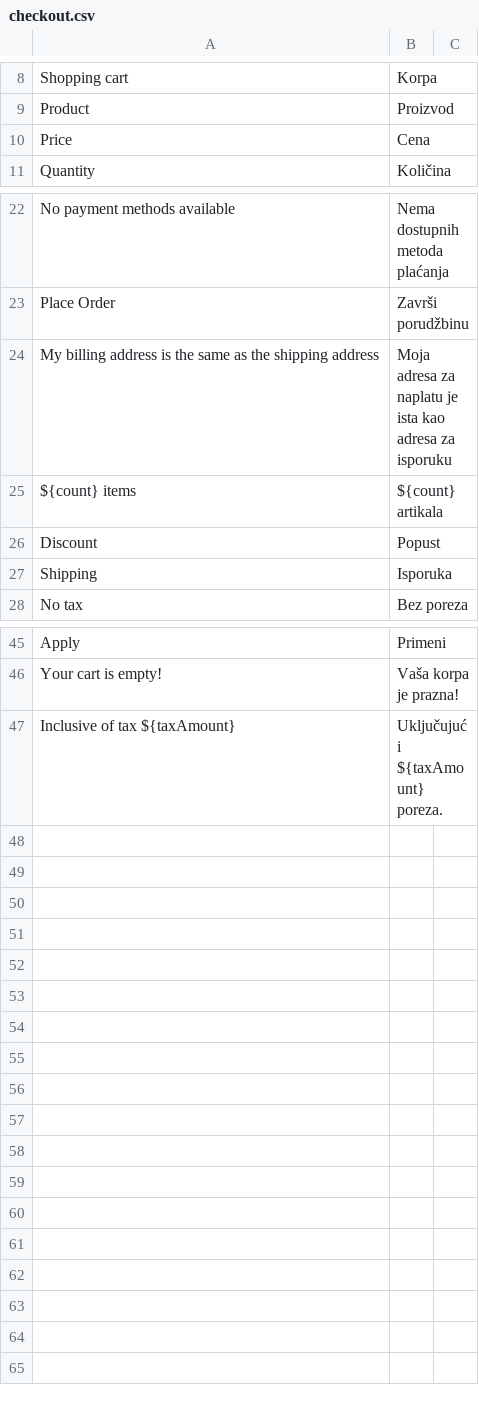
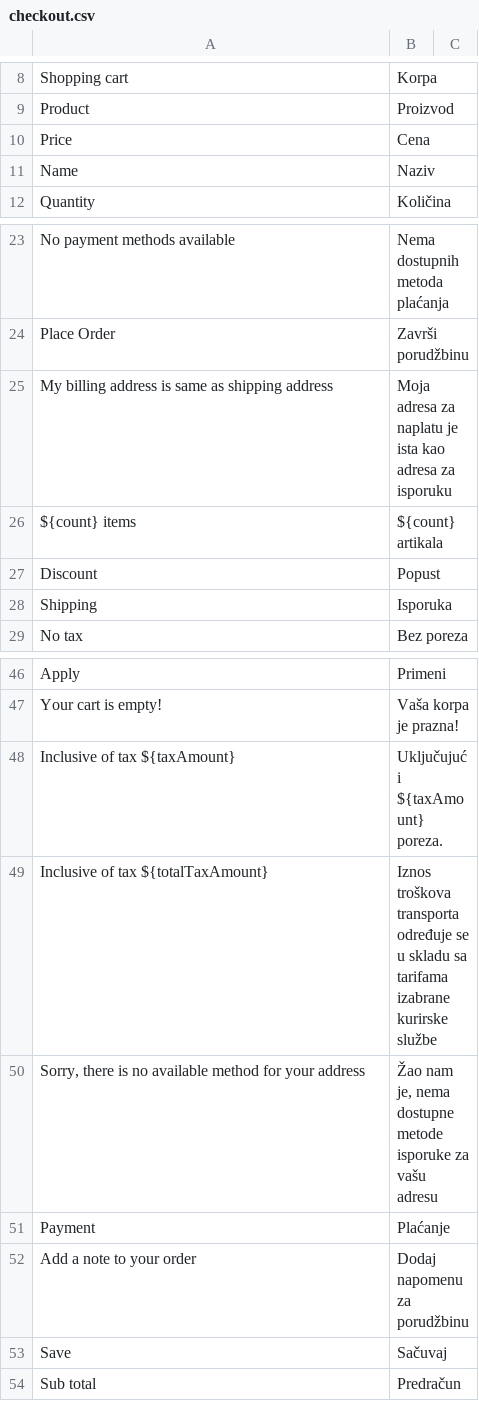
Before and after one commit to savaticnemanja/jeftinko-app, a CSV file: translations/rs/checkout.csv, drawn as a sheet; only a part is shown, gaps mark what is left out; addresses are those after the commit; the diff names each change by its address in the sheet, - before the commit and + after, or states it on an @@ line.

```diff
--- a/translations/rs/checkout.csv
+++ b/translations/rs/checkout.csv
+row 11: Name | Naziv
-A25: …address is the same as the shipping address
+A25: …address is same as shipping address
+row 49: Inclusive of tax ${totalTaxAmount} | Iznos troškova transporta određuje se u skladu sa tarifama izabrane kurirske službe
+row 50: Sorry, there is no available method for your address | Žao nam je, nema dostupne metode isporuke za vašu adresu
+row 51: Payment | Plaćanje
+row 52: Add a note to your order | Dodaj napomenu za porudžbinu
+row 53: Save | Sačuvaj
+row 54: Sub total | Predračun
```
Also changed, not shown: translations/rs/account.csv, translations/rs/catalog.csv, 42 other files.
